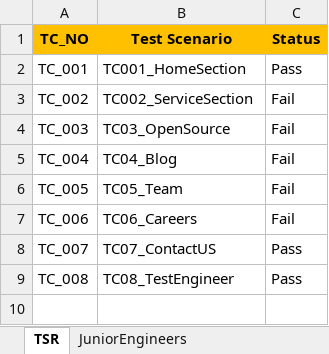
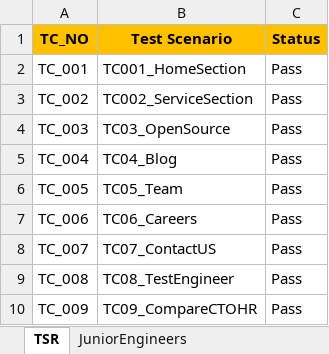
Before and after one commit to smsenthil2406/GrootTech, an Excel workbook: GrootanTechnology/Excelsheet/Test_Data.xlsx, sheet TSR, drawn as a sheet; values as stored, in another font and other column widths than the file's, no borders; the diff names each change by its address in the sheet, - before the commit and + after, or states it on an @@ line.

```diff
--- a/GrootanTechnology/Excelsheet/Test_Data.xlsx (sheet TSR)
+++ b/GrootanTechnology/Excelsheet/Test_Data.xlsx (sheet TSR)
-C3:C7 (Status): Fail
+C3:C7 (Status): Pass
+row 10: TC_009 | TC09_CompareCTOHR | Pass
```
Also changed, not shown: 19 other files.
